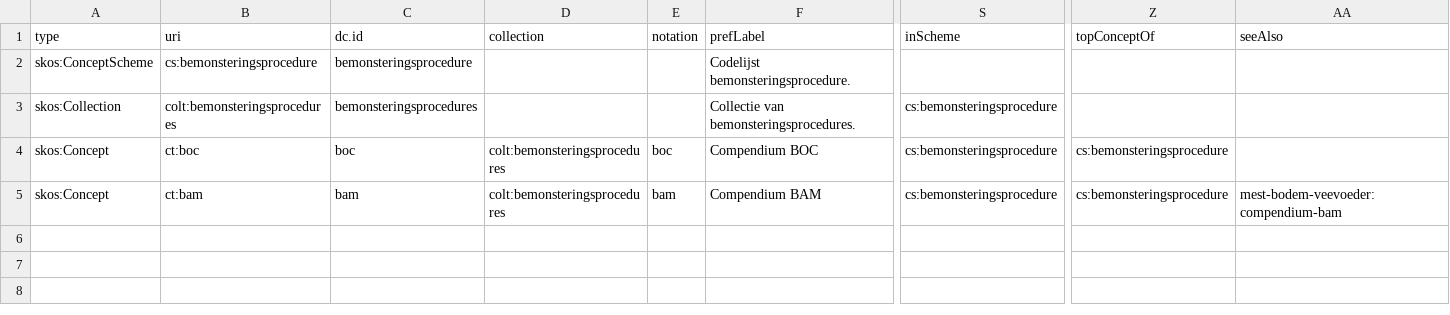
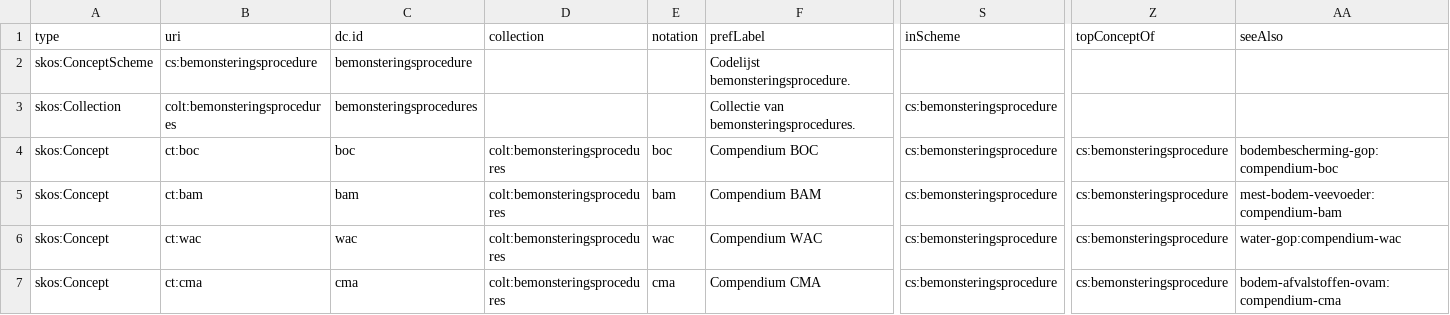
Before and after one commit to bodemenondergrond/codelijst-bemonsteringsprocedure, a CSV file: src/main/resources/source/codelijst_source.csv, drawn as a sheet; only a part is shown, gaps mark what is left out; rows hold the shown columns only; the diff names each change by its address in the sheet, - before the commit and + after, or states it on an @@ line.

Commit message:
add compendiums + links

```diff
--- a/src/main/resources/source/codelijst_source.csv
+++ b/src/main/resources/source/codelijst_source.csv
-AA4 (seeAlso): (empty)
+AA4 (seeAlso): bodembescherming-gop:compendium-boc
+row 6: skos:Concept | ct:wac | wac | colt:bemonsteringsprocedures | wac | Compendium WAC | cs:bemonsteringsprocedure | cs:bemonsteringsprocedure | water-gop:compendium-wac
+row 7: skos:Concept | ct:cma | cma | colt:bemonsteringsprocedures | cma | Compendium CMA | cs:bemonsteringsprocedure | cs:bemonsteringsprocedure | bodem-afvalstoffen-ovam:compendium-cma
```
Also changed, not shown: 1 other file.
